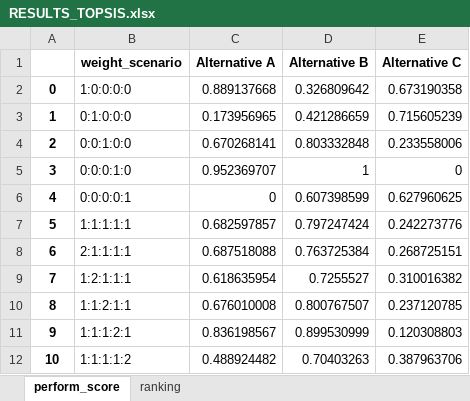
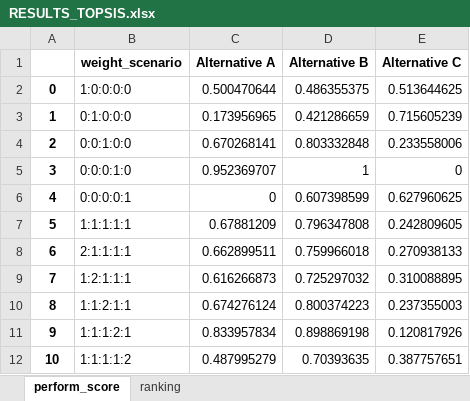
Before and after one commit to QSD-Group/DMsan, an Excel workbook: dmsan/results/RESULTS_TOPSIS.xlsx, sheet perform_score, drawn as a sheet; values as stored, in another font and other column widths than the file's, no borders; the diff names each change by its address in the sheet, - before the commit and + after, or states it on an @@ line.

Commit message:
fixed error in TOPSIS ranking
Fixed issue with ranking of the alternatives in TOPSIS.

```diff
--- a/dmsan/results/RESULTS_TOPSIS.xlsx (sheet perform_score)
+++ b/dmsan/results/RESULTS_TOPSIS.xlsx (sheet perform_score)
-C2 (Alternative A): 0.889137668
+C2 (Alternative A): 0.500470644
-D2 (Alternative B): 0.326809642
+D2 (Alternative B): 0.486355375
-E2 (Alternative C): 0.673190358
+E2 (Alternative C): 0.513644625
-C7 (Alternative A): 0.682597857
+C7 (Alternative A): 0.67881209
-D7 (Alternative B): 0.797247424
+D7 (Alternative B): 0.796347808
-E7 (Alternative C): 0.242273776
+E7 (Alternative C): 0.242809605
-C8 (Alternative A): 0.687518088
+C8 (Alternative A): 0.662899511
-D8 (Alternative B): 0.763725384
+D8 (Alternative B): 0.759966018
-E8 (Alternative C): 0.268725151
+E8 (Alternative C): 0.270938133
-C9 (Alternative A): 0.618635954
+C9 (Alternative A): 0.616266873
-D9 (Alternative B): 0.7255527
+D9 (Alternative B): 0.725297032
-E9 (Alternative C): 0.310016382
+E9 (Alternative C): 0.310088895
-C10 (Alternative A): 0.676010008
+C10 (Alternative A): 0.674276124
-D10 (Alternative B): 0.800767507
+D10 (Alternative B): 0.800374223
-E10 (Alternative C): 0.237120785
+E10 (Alternative C): 0.237355003
-C11 (Alternative A): 0.836198567
+C11 (Alternative A): 0.833957834
-D11 (Alternative B): 0.899530999
+D11 (Alternative B): 0.898869198
-E11 (Alternative C): 0.120308803
+E11 (Alternative C): 0.120817926
-C12 (Alternative A): 0.488924482
+C12 (Alternative A): 0.487995279
-D12 (Alternative B): 0.70403263
+D12 (Alternative B): 0.70393635
-E12 (Alternative C): 0.387963706
+E12 (Alternative C): 0.387757651
```
Also changed, not shown: sheet ranking, dmsan/data/criteria_weight_scenarios.xlsx, 1 other file.
